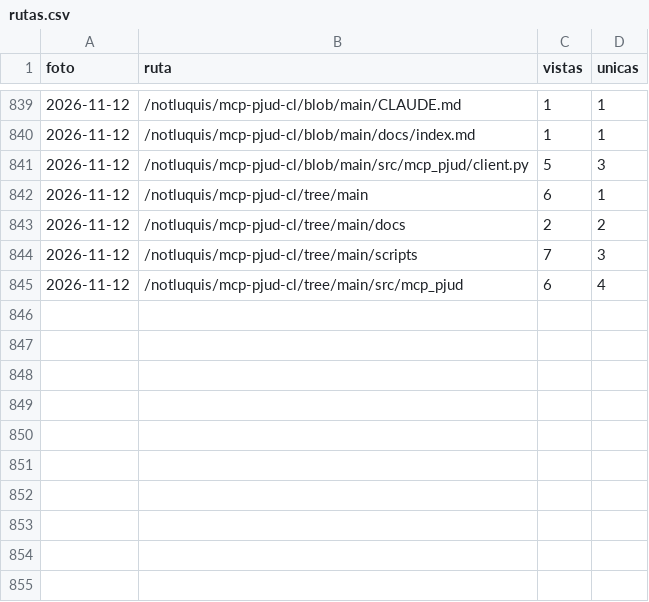
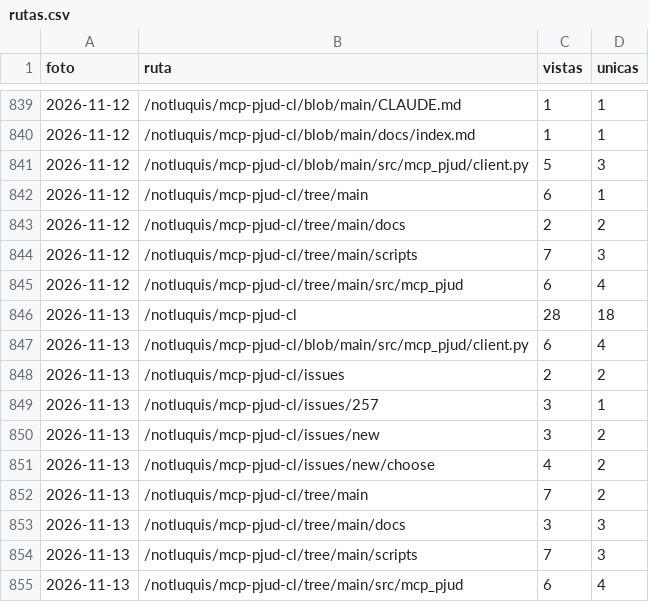
Before and after one commit to notluquis/mcp-pjud-cl, a CSV file: rutas.csv, drawn as a sheet; only a part is shown, gaps mark what is left out; the diff names each change by its address in the sheet, - before the commit and + after, or states it on an @@ line.

```diff
--- a/rutas.csv
+++ b/rutas.csv
+row 846: 2026-11-13 | /notluquis/mcp-pjud-cl | 28 | 18
+row 847: 2026-11-13 | /notluquis/mcp-pjud-cl/blob/main/src/mcp_pjud/client.py | 6 | 4
+row 848: 2026-11-13 | /notluquis/mcp-pjud-cl/issues | 2 | 2
+row 849: 2026-11-13 | /notluquis/mcp-pjud-cl/issues/257 | 3 | 1
+row 850: 2026-11-13 | /notluquis/mcp-pjud-cl/issues/new | 3 | 2
+row 851: 2026-11-13 | /notluquis/mcp-pjud-cl/issues/new/choose | 4 | 2
+row 852: 2026-11-13 | /notluquis/mcp-pjud-cl/tree/main | 7 | 2
+row 853: 2026-11-13 | /notluquis/mcp-pjud-cl/tree/main/docs | 3 | 3
+row 854: 2026-11-13 | /notluquis/mcp-pjud-cl/tree/main/scripts | 7 | 3
+row 855: 2026-11-13 | /notluquis/mcp-pjud-cl/tree/main/src/mcp_pjud | 6 | 4
```
Also changed, not shown: descargas.csv, popularidad.csv, 3 other files.
